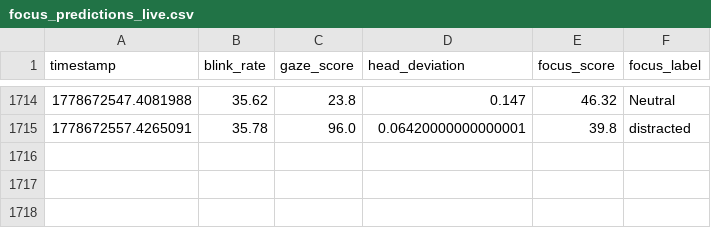
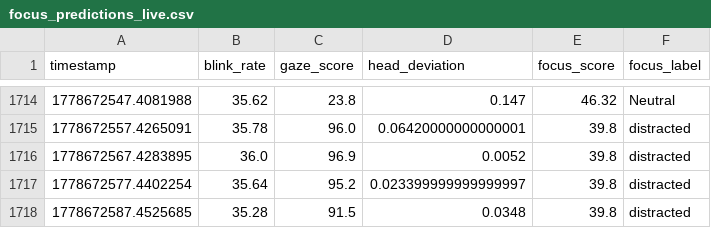
Before and after one commit to Dalmas-Omukaga/sync-flow, a CSV file: data/live/focus_predictions_live.csv, drawn as a sheet; only a part is shown, gaps mark what is left out; the diff names each change by its address in the sheet, - before the commit and + after, or states it on an @@ line.

Commit message:
Update live telemetry for dashboard

```diff
--- a/data/live/focus_predictions_live.csv
+++ b/data/live/focus_predictions_live.csv
+row 1716: 1778672567.4283895 | 36.0 | 96.9 | 0.0052 | 39.8 | distracted
+row 1717: 1778672577.4402254 | 35.64 | 95.2 | 0.023399999999999997 | 39.8 | distracted
+row 1718: 1778672587.4525685 | 35.28 | 91.5 | 0.0348 | 39.8 | distracted
```
